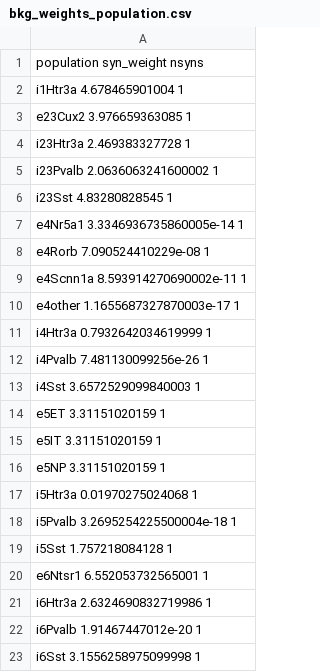
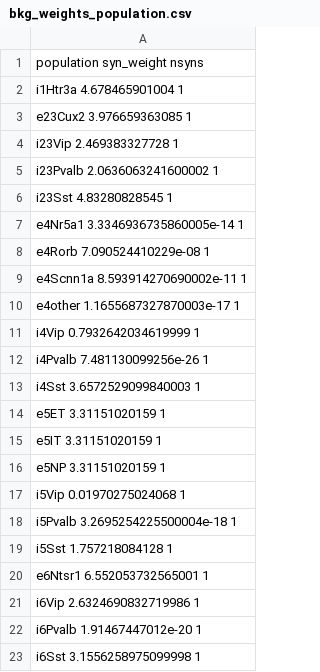
Before and after one commit to AllenInstitute/biorealistic-v1-model, a CSV file: base_props/bkg_weights_population.csv, drawn as a sheet.

Commit message:
Fixed population names in bkg_weights_population.csv; fixed lgn-to-v1 syn_weight normalization.

```diff
--- a/base_props/bkg_weights_population.csv
+++ b/base_props/bkg_weights_population.csv
@@ -3,3 +3,3 @@ i1Htr3a 4.678465901004 1
 e23Cux2 3.976659363085 1
-i23Htr3a 2.469383327728 1
+i23Vip 2.469383327728 1
 i23Pvalb 2.0636063241600002 1
@@ -10,3 +10,3 @@ e4Scnn1a 8.593914270690002e-11 1
 e4other 1.1655687327870003e-17 1
-i4Htr3a 0.7932642034619999 1
+i4Vip 0.7932642034619999 1
 i4Pvalb 7.481130099256e-26 1
@@ -16,3 +16,3 @@ e5IT 3.31151020159 1
 e5NP 3.31151020159 1
-i5Htr3a 0.01970275024068 1
+i5Vip 0.01970275024068 1
 i5Pvalb 3.2695254225500004e-18 1
@@ -20,3 +20,3 @@ i5Sst 1.757218084128 1
 e6Ntsr1 6.552053732565001 1
-i6Htr3a 2.6324690832719986 1
+i6Vip 2.6324690832719986 1
 i6Pvalb 1.91467447012e-20 1
```
Also changed, not shown: 1 other file.
